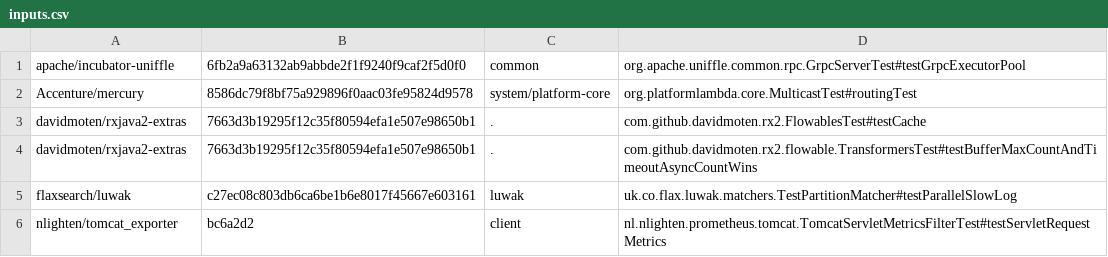
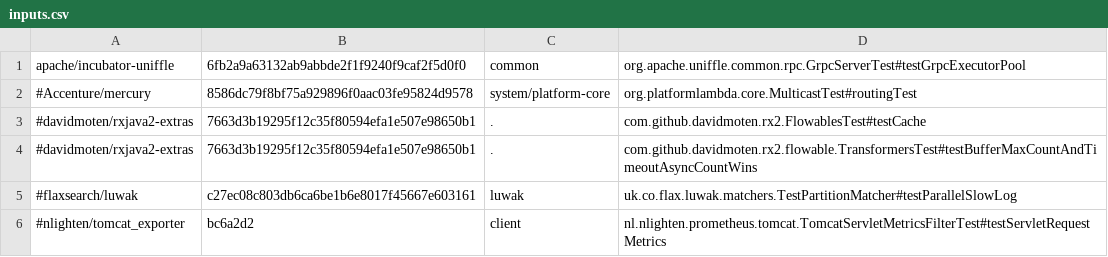
Before and after one commit to UT-SE-Research/FlakeSync, a CSV file: testscripts/input/inputs.csv, drawn as a sheet.

```diff
--- a/testscripts/input/inputs.csv
+++ b/testscripts/input/inputs.csv
@@ -1,6 +1,6 @@
 apache/incubator-uniffle,6fb2a9a63132ab9abbde2f1f9240f9caf2f5d0f0,common,org.apache.uniffle.common.rpc.GrpcServerTest#testGrpcExecutorPool
-Accenture/mercury,8586dc79f8bf75a929896f0aac03fe95824d9578,system/platform-core,org.platformlambda.core.MulticastTest#routingTest
-davidmoten/rxjava2-extras,7663d3b19295f12c35f80594efa1e507e98650b1,.,com.github.davidmoten.rx2.FlowablesTest#testCache
-davidmoten/rxjava2-extras,7663d3b19295f12c35f80594efa1e507e98650b1,.,com.github.davidmoten.rx2.flowable.TransformersTest#testBufferMaxCountAndTimeoutAsyncCountWins
-flaxsearch/luwak,c27ec08c803db6ca6be1b6e8017f45667e603161,luwak,uk.co.flax.luwak.matchers.TestPartitionMatcher#testParallelSlowLog
-nlighten/tomcat_exporter,bc6a2d2,client,nl.nlighten.prometheus.tomcat.TomcatServletMetricsFilterTest#testServletRequestMetrics
+#Accenture/mercury,8586dc79f8bf75a929896f0aac03fe95824d9578,system/platform-core,org.platformlambda.core.MulticastTest#routingTest
+#davidmoten/rxjava2-extras,7663d3b19295f12c35f80594efa1e507e98650b1,.,com.github.davidmoten.rx2.FlowablesTest#testCache
+#davidmoten/rxjava2-extras,7663d3b19295f12c35f80594efa1e507e98650b1,.,com.github.davidmoten.rx2.flowable.TransformersTest#testBufferMaxCountAndTimeoutAsyncCountWins
+#flaxsearch/luwak,c27ec08c803db6ca6be1b6e8017f45667e603161,luwak,uk.co.flax.luwak.matchers.TestPartitionMatcher#testParallelSlowLog
+#nlighten/tomcat_exporter,bc6a2d2,client,nl.nlighten.prometheus.tomcat.TomcatServletMetricsFilterTest#testServletRequestMetrics
```
Also changed, not shown: 1 other file.
